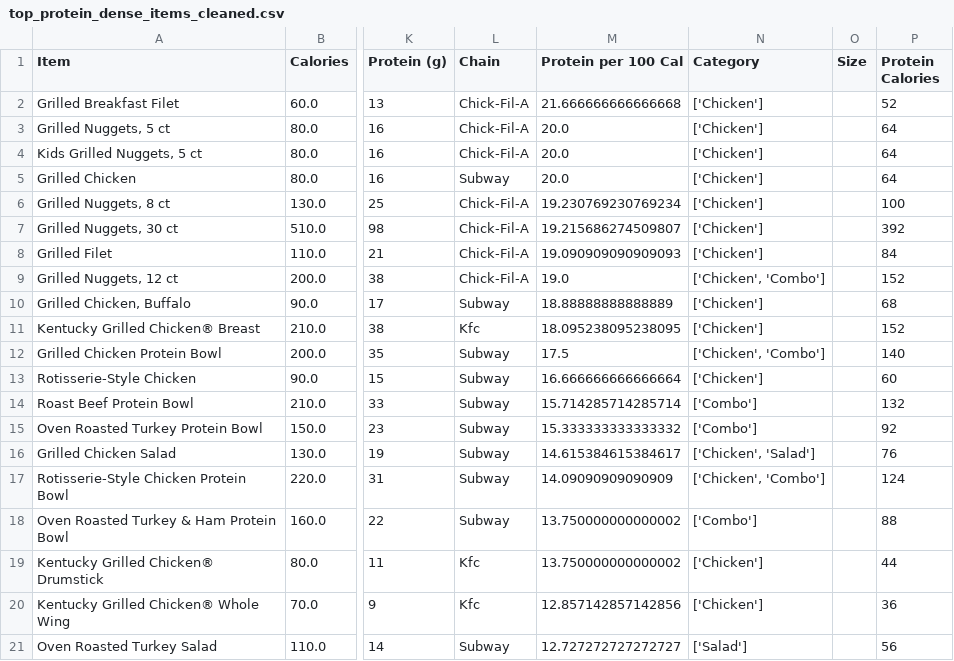
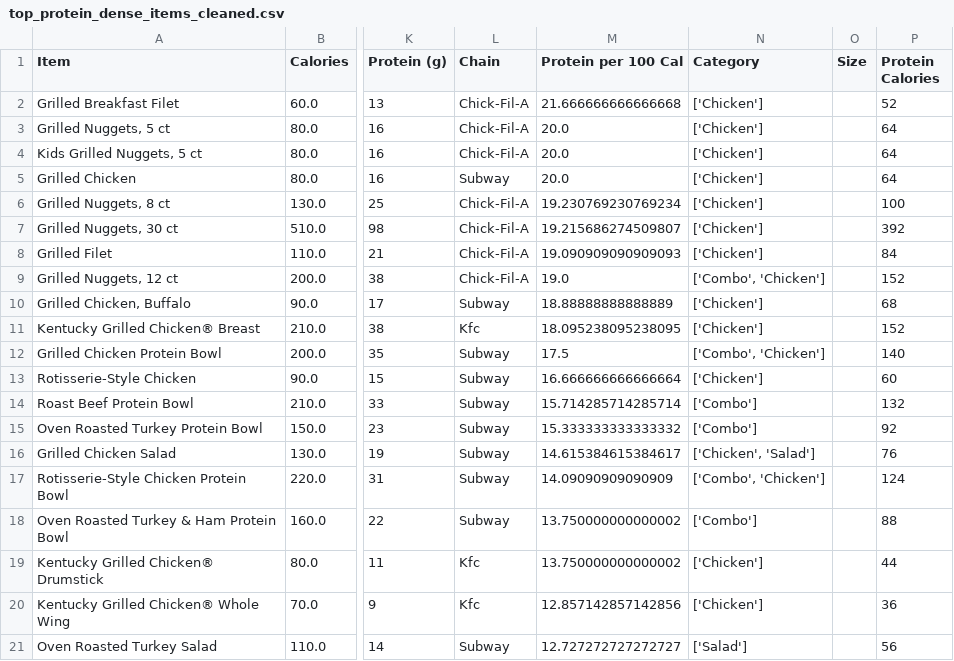
Before and after one commit to asmithh1005/empiricalproject, a CSV file: data/top_protein_dense_items_cleaned.csv, drawn as a sheet; only a part is shown, gaps mark what is left out; the diff names each change by its address in the sheet, - before the commit and + after, or states it on an @@ line.

```diff
--- a/data/top_protein_dense_items_cleaned.csv
+++ b/data/top_protein_dense_items_cleaned.csv
-N9 (Category): ['Chicken', 'Combo']
+N9 (Category): ['Combo', 'Chicken']
-N12 (Category): ['Chicken', 'Combo']
+N12 (Category): ['Combo', 'Chicken']
-N17 (Category): ['Chicken', 'Combo']
+N17 (Category): ['Combo', 'Chicken']
```
Also changed, not shown: data/cleaned_nutrition_data_no_outliers.csv, data/complete_fast_food_data.csv, 8 other files.
